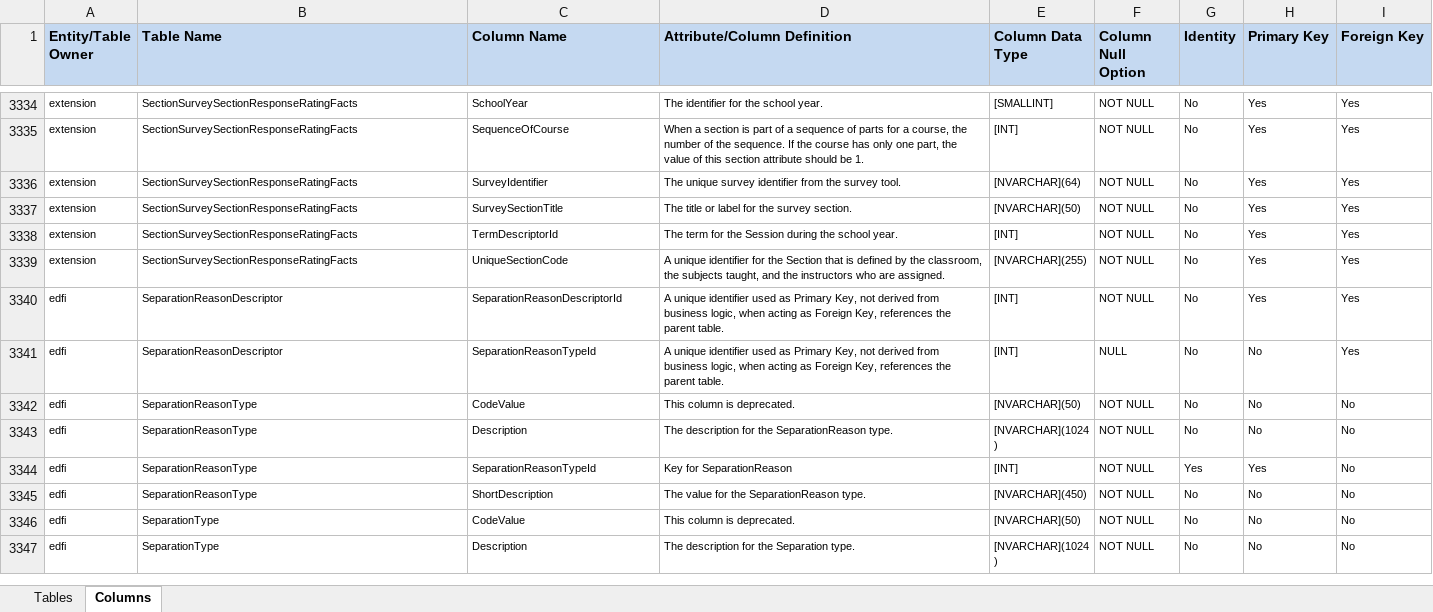
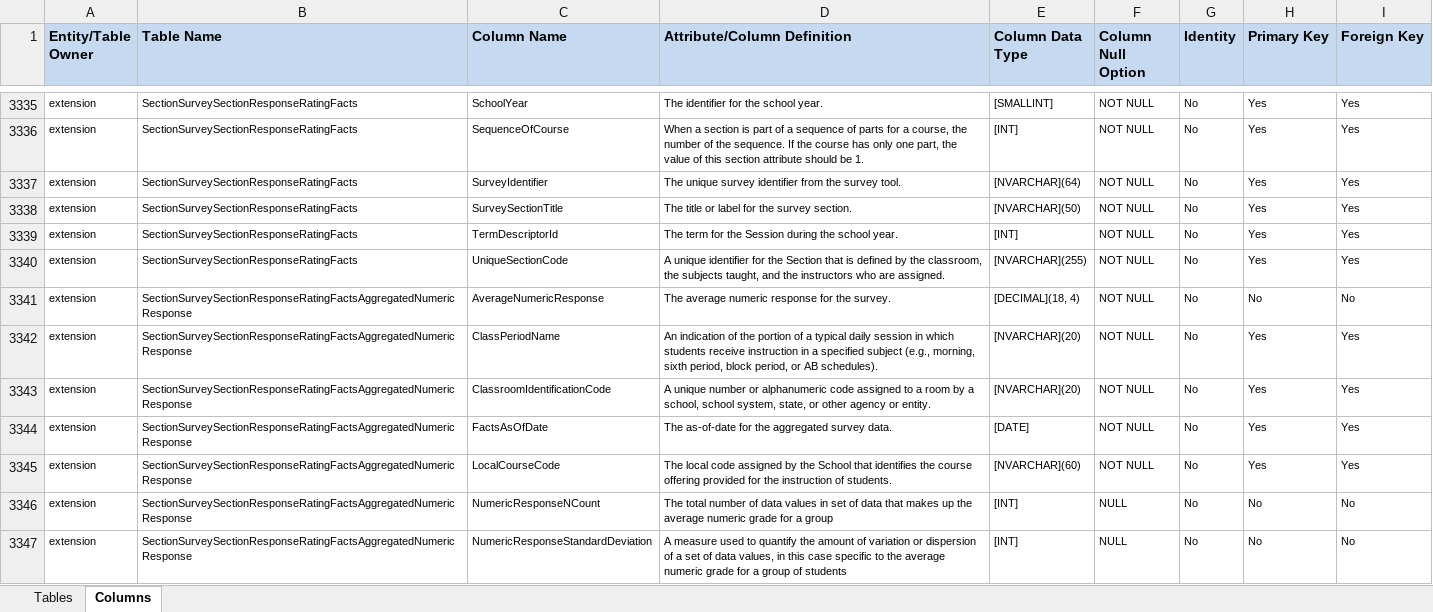
Before and after one commit to KleinISD-EdFi/MetaEd-TPDP-Files, an Excel workbook: MetaEdOutput/DataDictionary/Public-Ed-Fi-SQL-Data-Dictionary.xlsx, sheet Columns, drawn as a sheet; only a part is shown, gaps mark what is left out; the shorter side is filled out with more unchanged rows; values as stored, in another font and other column widths than the file's, no borders; the diff covers the shown part only; the diff names each change by its address in the sheet, - before the commit and + after, or states it on an @@ line.

```diff
--- a/MetaEdOutput/DataDictionary/Public-Ed-Fi-SQL-Data-Dictionary.xlsx (sheet Columns)
+++ b/MetaEdOutput/DataDictionary/Public-Ed-Fi-SQL-Data-Dictionary.xlsx (sheet Columns)
+row 3341: extension | SectionSurveySectionResponseRatingFactsAggregatedNumericResponse | AverageNumericResponse | The average numeric response for the survey. | [DECIMAL](18, 4) | NOT NULL | No | No | No
+row 3342: extension | SectionSurveySectionResponseRatingFactsAggregatedNumericResponse | ClassPeriodName | An indication of the portion of a typical daily session in which students receive instruction in a specified subject (e.g., morning, sixth period, block period, or AB schedules). | [NVARCHAR](20) | NOT NULL | No | Yes | Yes
+row 3343: extension | SectionSurveySectionResponseRatingFactsAggregatedNumericResponse | ClassroomIdentificationCode | A unique number or alphanumeric code assigned to a room by a school, school system, state, or other agency or entity. | [NVARCHAR](20) | NOT NULL | No | Yes | Yes
+row 3344: extension | SectionSurveySectionResponseRatingFactsAggregatedNumericResponse | FactsAsOfDate | The as-of-date for the aggregated survey data. | [DATE] | NOT NULL | No | Yes | Yes
+row 3345: extension | SectionSurveySectionResponseRatingFactsAggregatedNumericResponse | LocalCourseCode | The local code assigned by the School that identifies the course offering provided for the instruction of students. | [NVARCHAR](60) | NOT NULL | No | Yes | Yes
+row 3346: extension | SectionSurveySectionResponseRatingFactsAggregatedNumericResponse | NumericResponseNCount | The total number of data values in set of data that makes up the average numeric grade for a group | [INT] | NULL | No | No | No
+row 3347: extension | SectionSurveySectionResponseRatingFactsAggregatedNumericResponse | NumericResponseStandardDeviation | A measure used to quantify the amount of variation or dispersion of a set of data values, in this case specific to the average numeric grade for a group of students | [INT] | NULL | No | No | No
```
Also changed, not shown: 14 added rows and 6 removed rows elsewhere in this sheet, sheet Tables, MetaEdOutput/DataDictionary/Public-Ed-Fi-XML-Data-Dictionary.xlsx, MetaEdOutput/Ed-Fi-Handbook/Ed-Fi-Handbook.xlsx, 9 other files.
